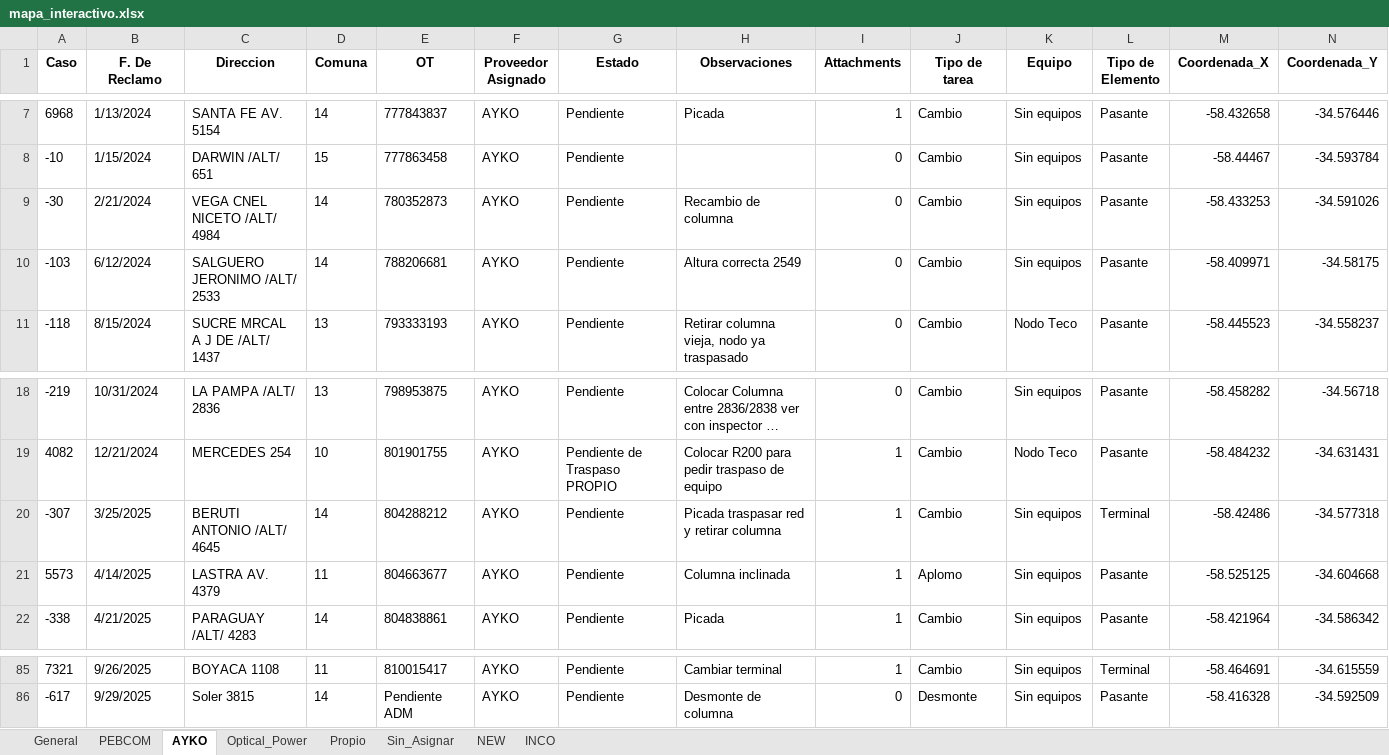
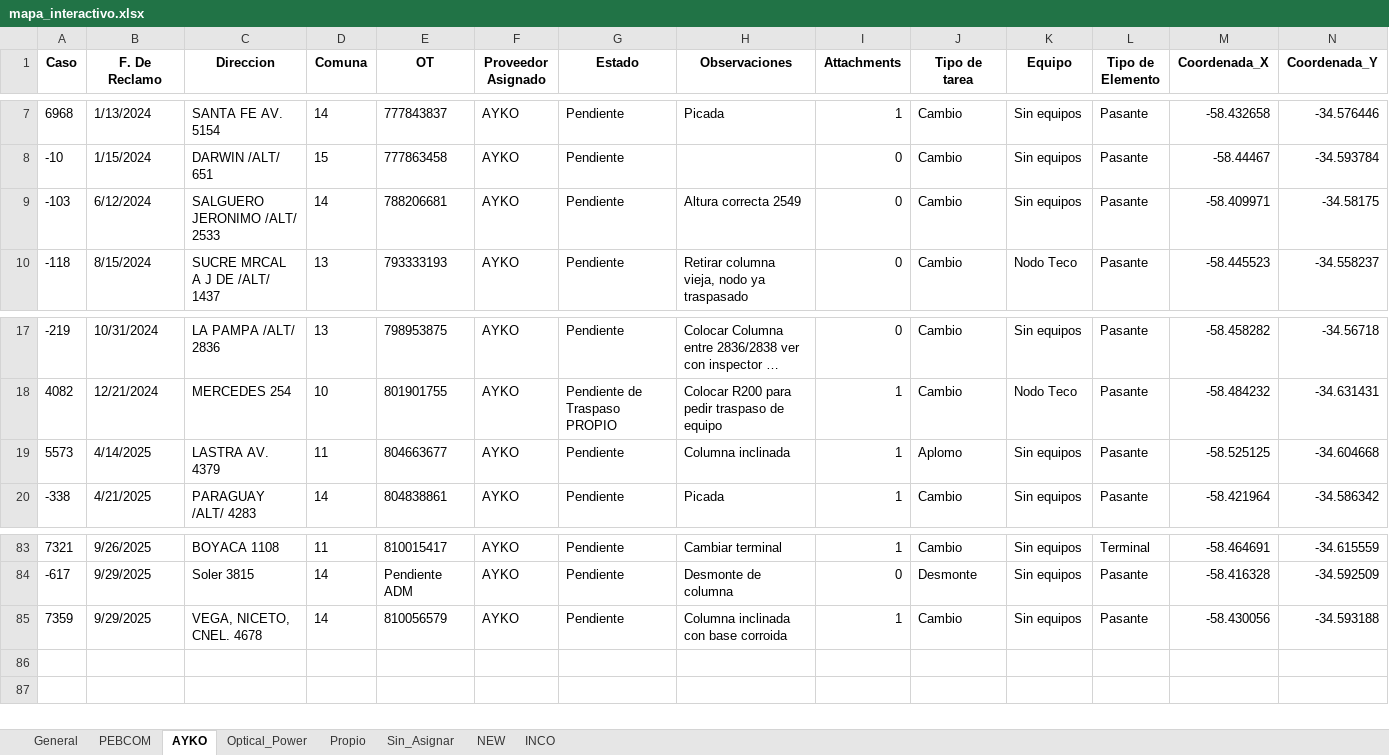
Before and after one commit to gestiondereclamosteco/pendientes_mantenimiento, an Excel workbook: mapa_interactivo.xlsx, sheet AYKO, drawn as a sheet; only a part is shown, gaps mark what is left out; long unchanged cells end in …; values as stored, in another font and other column widths than the file's, no borders; removed rows and columns are numbered as before the commit, all else as after; rows hold the shown columns only; the diff names each change by its address in the sheet, - before the commit and + after, or states it on an @@ line.

```diff
--- a/mapa_interactivo.xlsx (sheet AYKO)
+++ b/mapa_interactivo.xlsx (sheet AYKO)
-row 9: -30 | 2/21/2024 | VEGA CNEL NICETO /ALT/ 4984 | 14 | 780352873 | AYKO | Pendiente | Recambio de columna | 0 | Cambio | Sin equipos | Pasante | -58.433253 | -34.591026
-row 20: -307 | 3/25/2025 | BERUTI ANTONIO /ALT/ 4645 | 14 | 804288212 | AYKO | Pendiente | Picada traspasar red y retirar columna | 1 | Cambio | Sin equipos | Terminal | -58.42486 | -34.577318
+row 85: 7359 | 9/29/2025 | VEGA, NICETO, CNEL. 4678 | 14 | 810056579 | AYKO | Pendiente | Columna inclinada con base corroida | 1 | Cambio | Sin equipos | Pasante | -58.430056 | -34.593188
```
Also changed, not shown: sheet General, sheet NEW, sheet Sin_Asignar, sheet PEBCOM, 1 other file.
